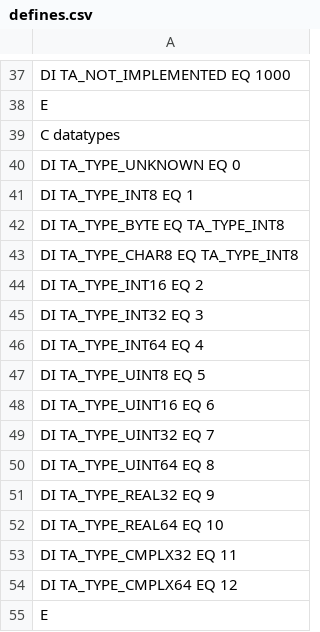
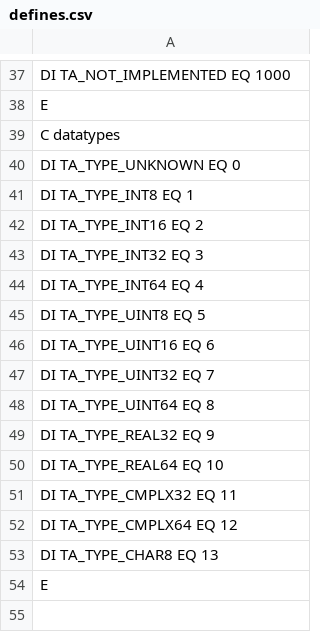
Before and after one commit to foxtran/libtagarray, a CSV file: defines.csv, drawn as a sheet; only a part is shown, gaps mark what is left out.

```diff
--- a/defines.csv
+++ b/defines.csv
@@ -41,4 +41,2 @@ DI TA_TYPE_UNKNOWN  EQ  0
 DI TA_TYPE_INT8     EQ  1
-DI TA_TYPE_BYTE     EQ  TA_TYPE_INT8
-DI TA_TYPE_CHAR8    EQ  TA_TYPE_INT8
 DI TA_TYPE_INT16    EQ  2
@@ -54,2 +52,3 @@ DI TA_TYPE_CMPLX32  EQ 11
 DI TA_TYPE_CMPLX64  EQ 12
+DI TA_TYPE_CHAR8    EQ 13
 E
```
Also changed, not shown: 1 other file.
